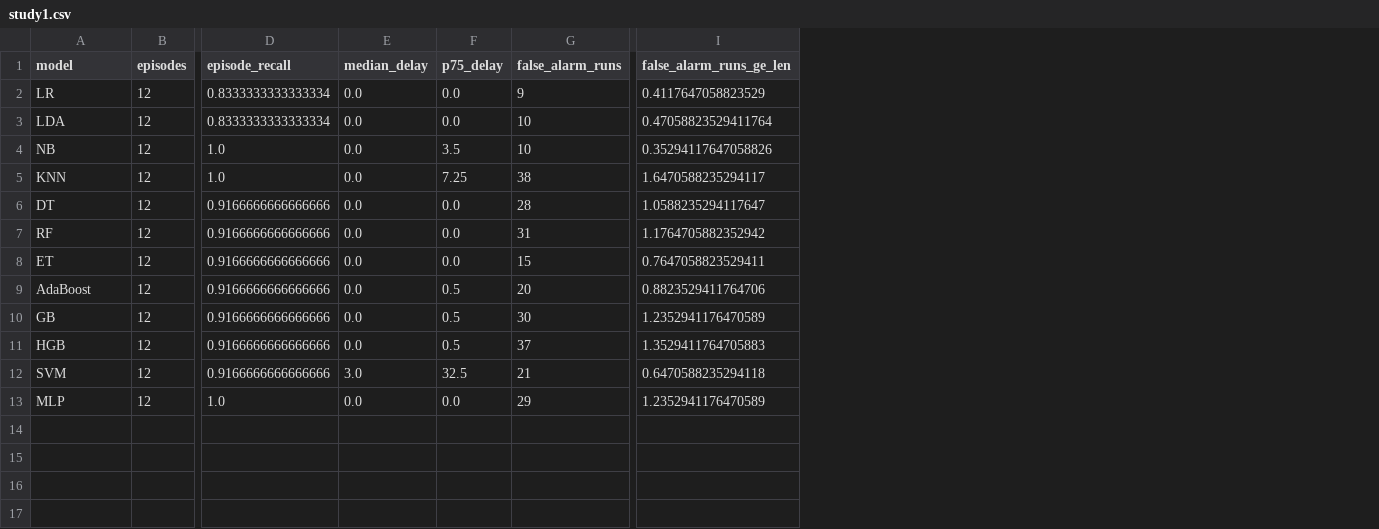
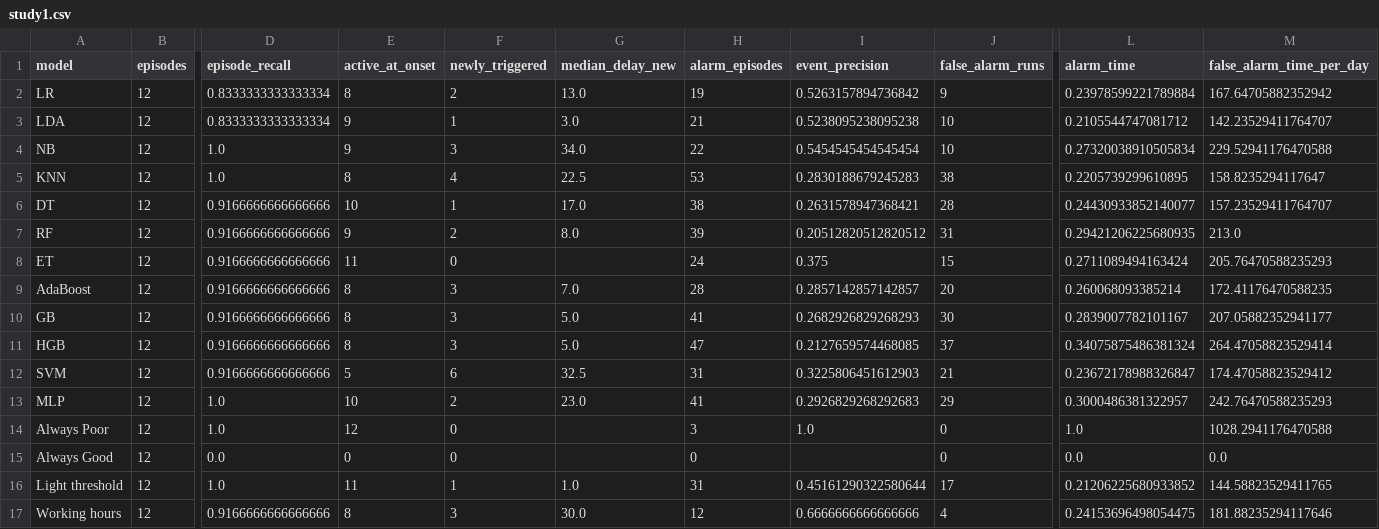
Before and after one commit to hamirulhamizan/iaq-lowcost-sensing-benchmark, a CSV file: results/episodes/study1.csv, drawn as a sheet; only a part is shown, gaps mark what is left out; removed rows and columns are numbered as before the commit, all else as after; rows hold the shown columns only; the diff names each change by its address in the sheet, - before the commit and + after, or states it on an @@ line.

```diff
--- a/results/episodes/study1.csv
+++ b/results/episodes/study1.csv
-column E (median_delay), rows 2-13: 0.0 | 0.0 | 0.0 | 0.0 | 0.0 | 0.0 | 0.0 | 0.0 | 0.0 | 0.0 | 3.0 | 0.0
-column F (p75_delay), rows 2-13: 0.0 | 0.0 | 3.5 | 7.25 | 0.0 | 0.0 | 0.0 | 0.5 | 0.5 | 0.5 | 32.5 | 0.0
+column E (active_at_onset), rows 2-13: 8 | 9 | 9 | 8 | 10 | 9 | 11 | 8 | 8 | 8 | 5 | 10
+column F (newly_triggered), rows 2-13: 2 | 1 | 3 | 4 | 1 | 2 | 0 | 3 | 3 | 3 | 6 | 2
+column G (median_delay_new), rows 2-13: 13.0 | 3.0 | 34.0 | 22.5 | 17.0 | 8.0 |  | 7.0 | 5.0 | 5.0 | 32.5 | 23.0
+column H (alarm_episodes), rows 2-13: 19 | 21 | 22 | 53 | 38 | 39 | 24 | 28 | 41 | 47 | 31 | 41
+column I (event_precision), rows 2-13: 0.5263157894736842 | 0.5238095238095238 | 0.5454545454545454 | 0.2830188679245283 | 0.2631578947368421 | 0.20512820512820512 | 0.375 | 0.2857142857142857 | 0.2682926829268293 | 0.2127659574468085 | 0.3225806451612903 | 0.2926829268292683
-column I (false_alarm_runs_ge_len), rows 2-13: 0.4117647058823529 | 0.47058823529411764 | 0.35294117647058826 | 1.6470588235294117 | 1.0588235294117647 | 1.1764705882352942 | 0.7647058823529411 | 0.8823529411764706 | 1.2352941176470589 | 1.3529411764705883 | 0.6470588235294118 | 1.2352941176470589
+column L (alarm_time), rows 2-13: 0.23978599221789884 | 0.2105544747081712 | 0.27320038910505834 | 0.2205739299610895 | 0.24430933852140077 | 0.29421206225680935 | 0.2711089494163424 | 0.260068093385214 | 0.2839007782101167 | 0.34075875486381324 | 0.23672178988326847 | 0.3000486381322957
+column M (false_alarm_time_per_day), rows 2-13: 167.64705882352942 | 142.23529411764707 | 229.52941176470588 | 158.8235294117647 | 157.23529411764707 | 213.0 | 205.76470588235293 | 172.41176470588235 | 207.05882352941177 | 264.47058823529414 | 174.47058823529412 | 242.76470588235293
+row 14: Always Poor | 12 | 1.0 | 12 | 0 |  | 3 | 1.0 | 0 | 1.0 | 1028.2941176470588
+row 15: Always Good | 12 | 0.0 | 0 | 0 |  | 0 |  | 0 | 0.0 | 0.0
+row 16: Light threshold | 12 | 1.0 | 11 | 1 | 1.0 | 31 | 0.45161290322580644 | 17 | 0.21206225680933852 | 144.58823529411765
+row 17: Working hours | 12 | 0.9166666666666666 | 8 | 3 | 30.0 | 12 | 0.6666666666666666 | 4 | 0.24153696498054475 | 181.88235294117646
```
Also changed, not shown: results/episodes/study2.csv, 18 other files.
